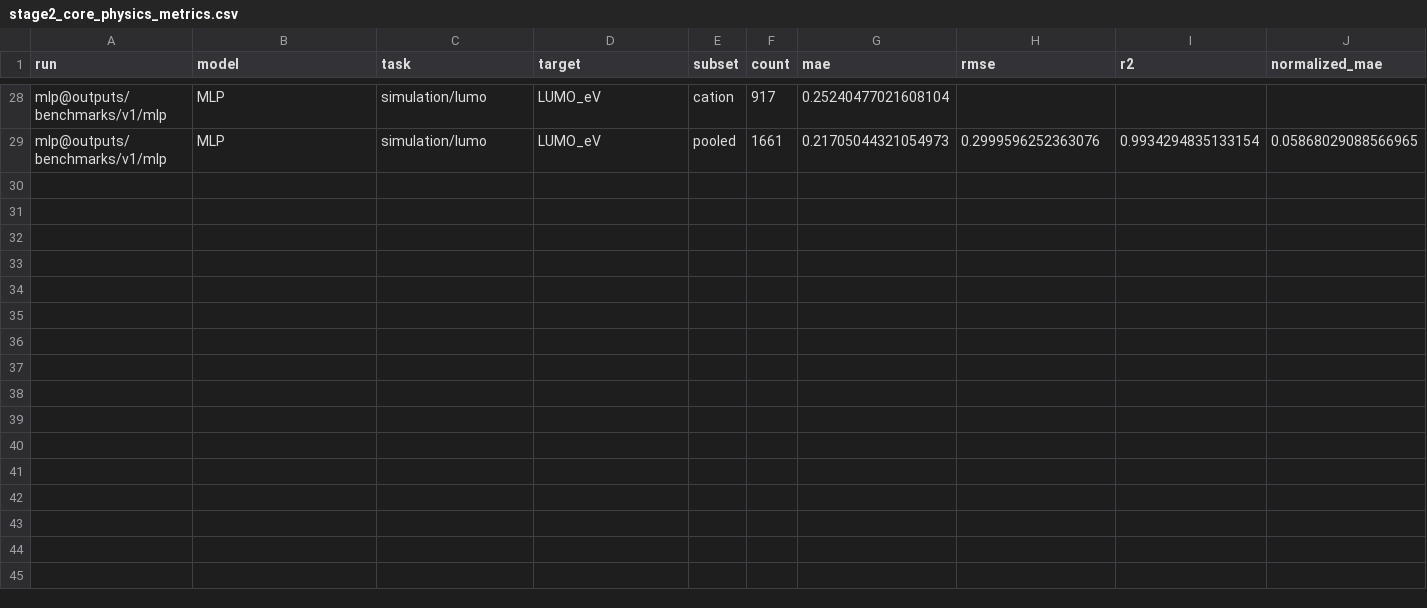
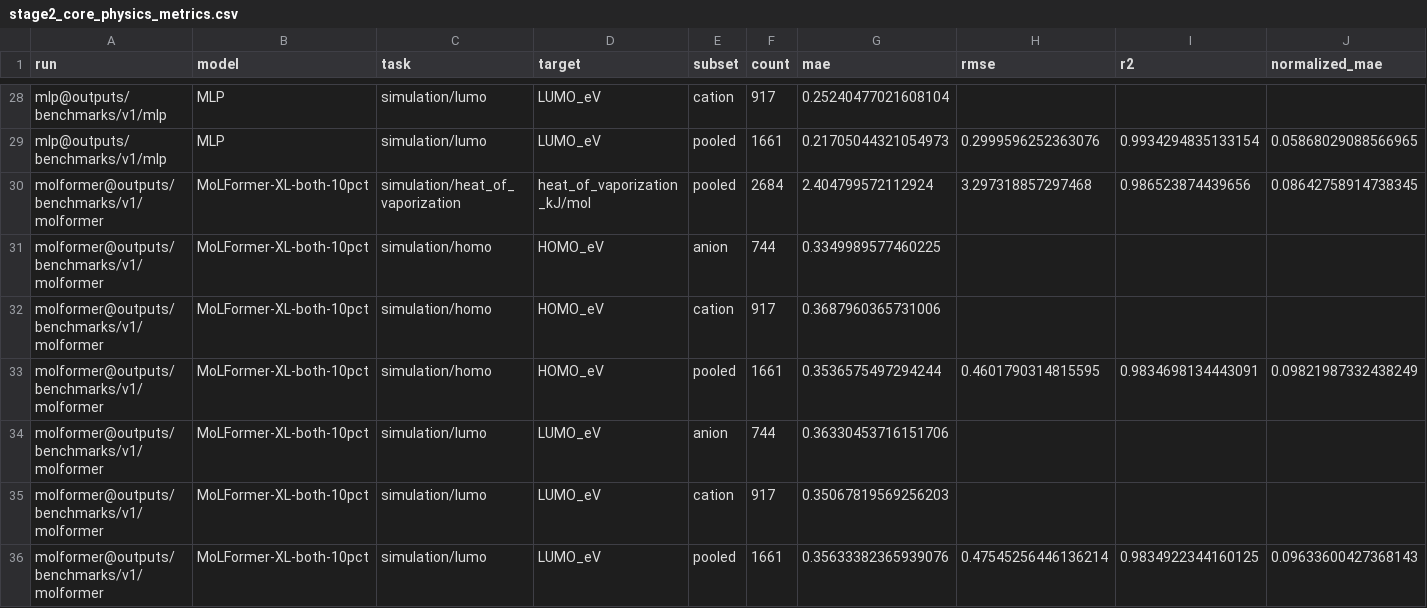
Before and after one commit to SuperPSun/ILUME, a CSV file: summary/stage2_core_physics_metrics.csv, drawn as a sheet; only a part is shown, gaps mark what is left out; rows hold the shown columns only; the diff names each change by its address in the sheet, - before the commit and + after, or states it on an @@ line.

```diff
--- a/summary/stage2_core_physics_metrics.csv
+++ b/summary/stage2_core_physics_metrics.csv
+row 30: molformer@outputs/benchmarks/v1/molformer | MoLFormer-XL-both-10pct | simulation/heat_of_vaporization | heat_of_vaporization_kJ/mol | pooled | 2684 | 2.404799572112924 | 3.297318857297468 | 0.986523874439656 | 0.08642758914738345
+row 31: molformer@outputs/benchmarks/v1/molformer | MoLFormer-XL-both-10pct | simulation/homo | HOMO_eV | anion | 744 | 0.3349989577460225
+row 32: molformer@outputs/benchmarks/v1/molformer | MoLFormer-XL-both-10pct | simulation/homo | HOMO_eV | cation | 917 | 0.3687960365731006
+row 33: molformer@outputs/benchmarks/v1/molformer | MoLFormer-XL-both-10pct | simulation/homo | HOMO_eV | pooled | 1661 | 0.3536575497294244 | 0.4601790314815595 | 0.9834698134443091 | 0.09821987332438249
+row 34: molformer@outputs/benchmarks/v1/molformer | MoLFormer-XL-both-10pct | simulation/lumo | LUMO_eV | anion | 744 | 0.36330453716151706
+row 35: molformer@outputs/benchmarks/v1/molformer | MoLFormer-XL-both-10pct | simulation/lumo | LUMO_eV | cation | 917 | 0.35067819569256203
+row 36: molformer@outputs/benchmarks/v1/molformer | MoLFormer-XL-both-10pct | simulation/lumo | LUMO_eV | pooled | 1661 | 0.35633382365939076 | 0.47545256446136214 | 0.9834922344160125 | 0.09633600427368143
```
Also changed, not shown: summary/stage2_core_physics_leaderboard.csv, summary/stage3_test_leaderboard.csv, 13 other files.
